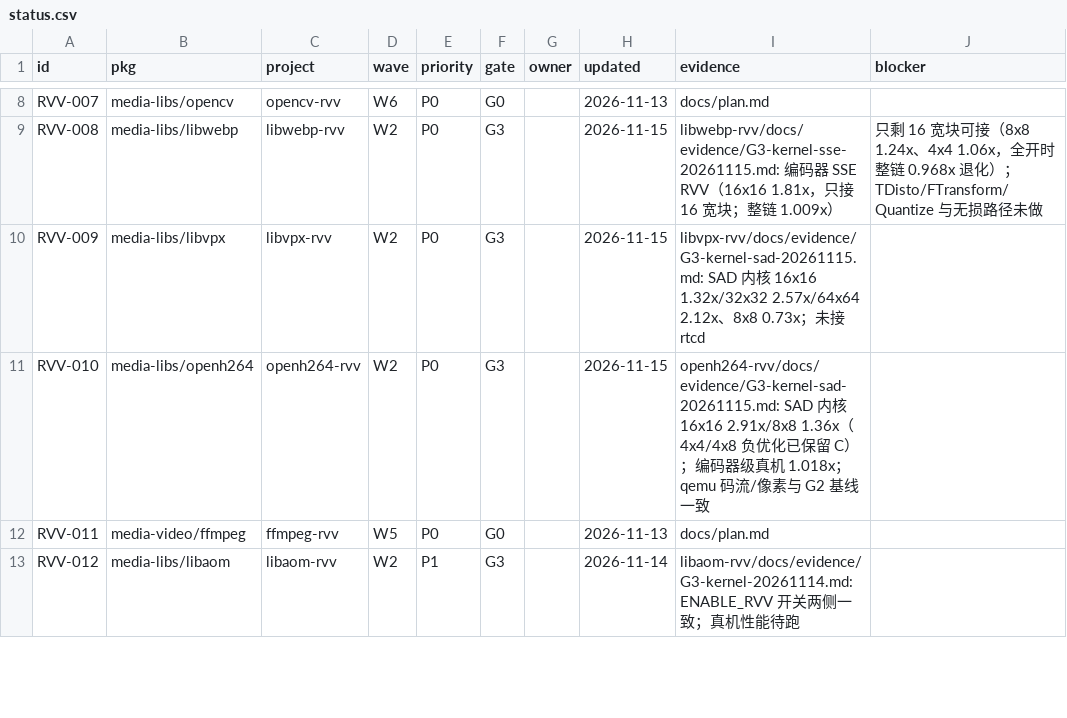
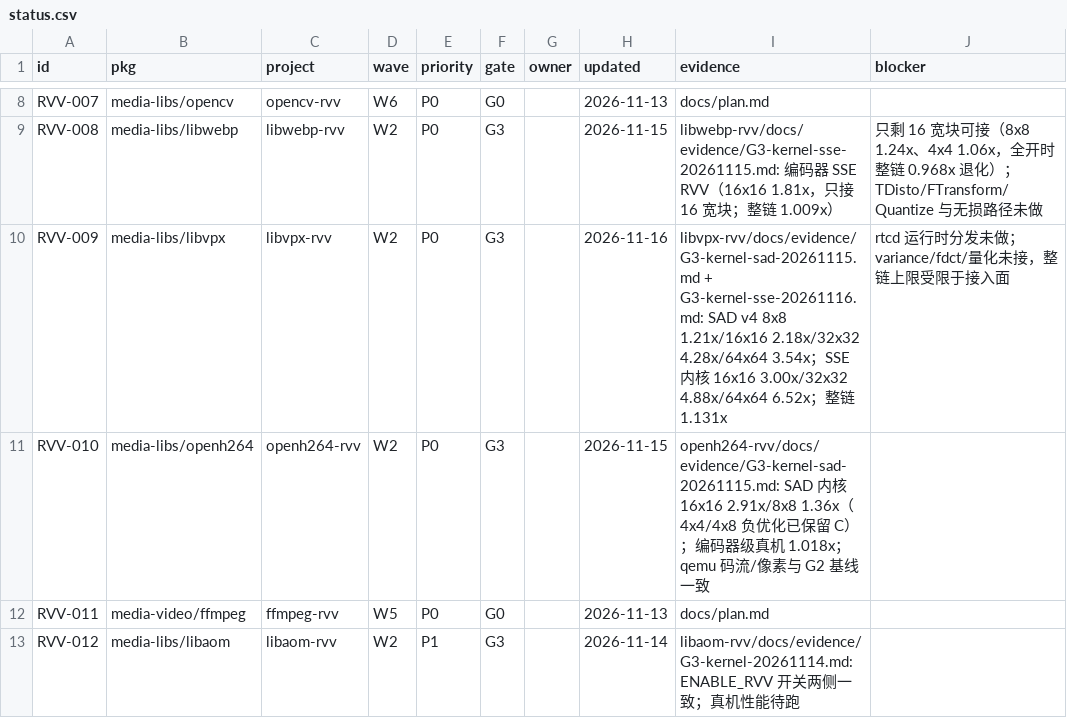
Before and after one commit to open-risc-v/rvv, a CSV file: data/status.csv, drawn as a sheet; only a part is shown, gaps mark what is left out.

Commit message:
docs: G3 报告 4.11 libvpx SSE（内核 3-6.5x / 整链 1.131x）

```diff
--- a/data/status.csv
+++ b/data/status.csv
@@ -9,3 +9,3 @@ RVV-007,media-libs/opencv,opencv-rvv,W6,P0,G0,,2026-11-13,docs/plan.md,
 RVV-008,media-libs/libwebp,libwebp-rvv,W2,P0,G3,,2026-11-15,libwebp-rvv/docs/evidence/G3-kernel-sse-20261115.md: 编码器 SSE RVV（16x16 1.81x，只接 16 宽块；整链 1.009x）,只剩 16 宽块可接（8x8 1.24x、4x4 1.06x，全开时整链 0.968x 退化）；TDisto/FTransform/Quantize 与无损路径未做
-RVV-009,media-libs/libvpx,libvpx-rvv,W2,P0,G3,,2026-11-15,libvpx-rvv/docs/evidence/G3-kernel-sad-20261115.md: SAD 内核 16x16 1.32x/32x32 2.57x/64x64 2.12x、8x8 0.73x；未接 rtcd,
+RVV-009,media-libs/libvpx,libvpx-rvv,W2,P0,G3,,2026-11-16,libvpx-rvv/docs/evidence/G3-kernel-sad-20261115.md + G3-kernel-sse-20261116.md: SAD v4 8x8 1.21x/16x16 2.18x/32x32 4.28x/64x64 3.54x；SSE 内核 16x16 3.00x/32x32 4.88x/64x64 6.52x；整链 1.131x,rtcd 运行时分发未做；variance/fdct/量化未接，整链上限受限于接入面
 RVV-010,media-libs/openh264,openh264-rvv,W2,P0,G3,,2026-11-15,openh264-rvv/docs/evidence/G3-kernel-sad-20261115.md: SAD 内核 16x16 2.91x/8x8 1.36x（4x4/4x8 负优化已保留 C）；编码器级真机 1.018x；qemu 码流/像素与 G2 基线一致,
```
Also changed, not shown: 2 other files.
